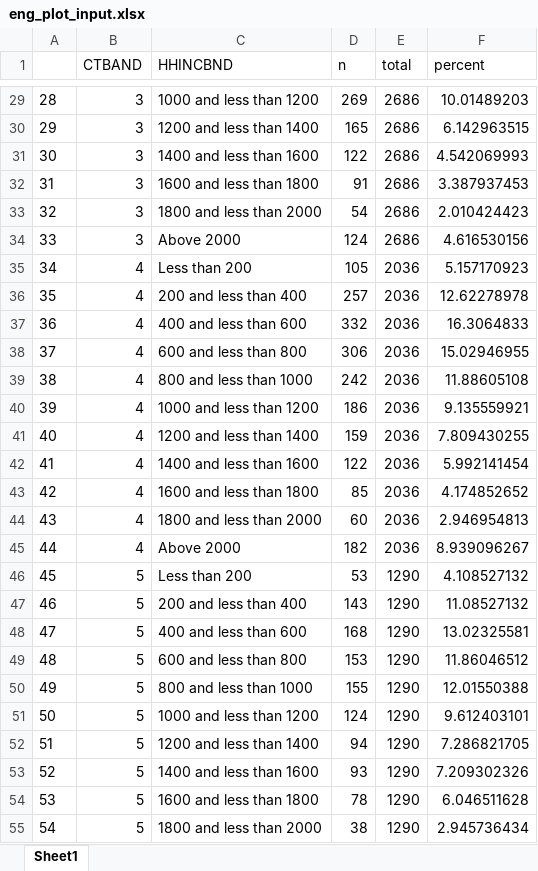
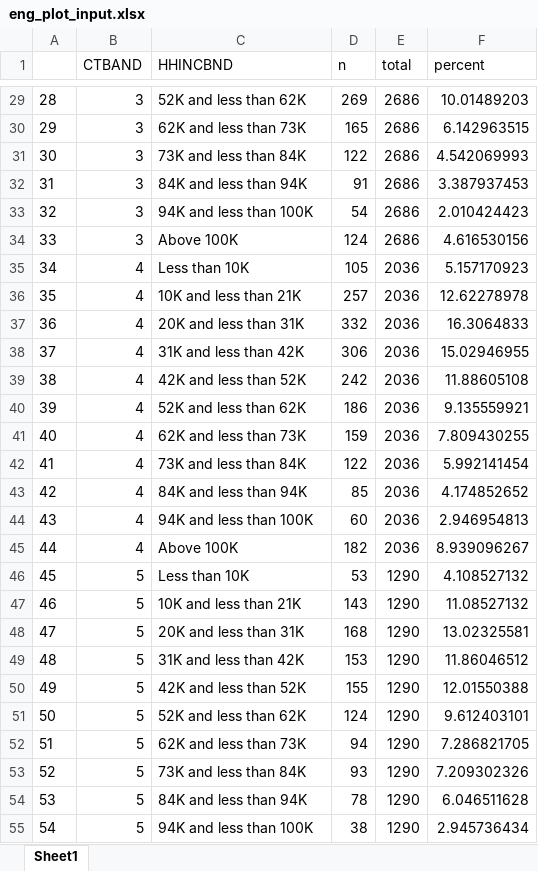
Before and after one commit to Em1lyK/income_ctband, an Excel workbook: data_output/eng_plot_input.xlsx, sheet Sheet1, drawn as a sheet; only a part is shown, gaps mark what is left out; values as stored, in another font and other column widths than the file's, no borders; the diff covers the shown part only; the diff names each change by its address in the sheet, - before the commit and + after, or states it on an @@ line.

```diff
--- a/data_output/eng_plot_input.xlsx (sheet Sheet1)
+++ b/data_output/eng_plot_input.xlsx (sheet Sheet1)
-C29 (HHINCBND): 1000 and less than 1200
+C29 (HHINCBND): 52K and less than 62K
-C30 (HHINCBND): 1200 and less than 1400
+C30 (HHINCBND): 62K and less than 73K
-C31 (HHINCBND): 1400 and less than 1600
+C31 (HHINCBND): 73K and less than 84K
-C32 (HHINCBND): 1600 and less than 1800
+C32 (HHINCBND): 84K and less than 94K
-C33 (HHINCBND): 1800 and less than 2000
+C33 (HHINCBND): 94K and less than 100K
-C34 (HHINCBND): Above 2000
+C34 (HHINCBND): Above 100K
-C35 (HHINCBND): Less than 200
+C35 (HHINCBND): Less than 10K
-C36 (HHINCBND): 200 and less than 400
+C36 (HHINCBND): 10K and less than 21K
-C37 (HHINCBND): 400 and less than 600
+C37 (HHINCBND): 20K and less than 31K
-C38 (HHINCBND): 600 and less than 800
+C38 (HHINCBND): 31K and less than 42K
-C39 (HHINCBND): 800 and less than 1000
+C39 (HHINCBND): 42K and less than 52K
-C40 (HHINCBND): 1000 and less than 1200
+C40 (HHINCBND): 52K and less than 62K
-C41 (HHINCBND): 1200 and less than 1400
+C41 (HHINCBND): 62K and less than 73K
-C42 (HHINCBND): 1400 and less than 1600
+C42 (HHINCBND): 73K and less than 84K
-C43 (HHINCBND): 1600 and less than 1800
+C43 (HHINCBND): 84K and less than 94K
-C44 (HHINCBND): 1800 and less than 2000
+C44 (HHINCBND): 94K and less than 100K
-C45 (HHINCBND): Above 2000
+C45 (HHINCBND): Above 100K
-C46 (HHINCBND): Less than 200
+C46 (HHINCBND): Less than 10K
-C47 (HHINCBND): 200 and less than 400
+C47 (HHINCBND): 10K and less than 21K
-C48 (HHINCBND): 400 and less than 600
+C48 (HHINCBND): 20K and less than 31K
-C49 (HHINCBND): 600 and less than 800
+C49 (HHINCBND): 31K and less than 42K
-C50 (HHINCBND): 800 and less than 1000
+C50 (HHINCBND): 42K and less than 52K
-C51 (HHINCBND): 1000 and less than 1200
+C51 (HHINCBND): 52K and less than 62K
-C52 (HHINCBND): 1200 and less than 1400
+C52 (HHINCBND): 62K and less than 73K
-C53 (HHINCBND): 1400 and less than 1600
+C53 (HHINCBND): 73K and less than 84K
-C54 (HHINCBND): 1600 and less than 1800
+C54 (HHINCBND): 84K and less than 94K
-C55 (HHINCBND): 1800 and less than 2000
+C55 (HHINCBND): 94K and less than 100K
```
Also changed, not shown: 61 edited cells elsewhere in this sheet, data_output/comp_bandd_frsCTB.xlsx, 22 other files.
